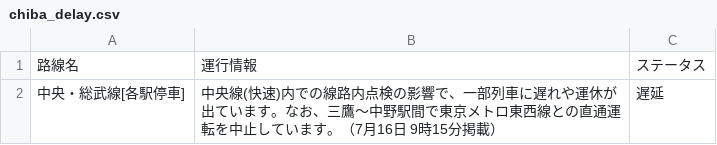
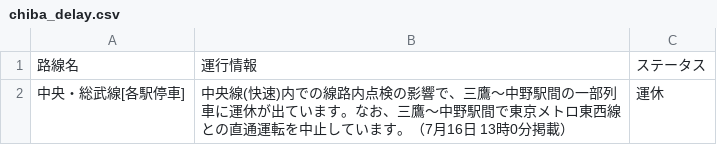
Before and after one commit to TakaoSenrioka/TrainViewHazama, a CSV file: public/chiba_delay.csv, drawn as a sheet.

```diff
--- a/public/chiba_delay.csv
+++ b/public/chiba_delay.csv
@@ -1,2 +1,2 @@
 路線名,運行情報,ステータス
-中央・総武線[各駅停車],中央線(快速)内での線路内点検の影響で、一部列車に遅れや運休が出ています。なお、三鷹〜中野駅間で東京メトロ東西線との直通運転を中止しています。（7月16日 9時15分掲載）,遅延
+中央・総武線[各駅停車],中央線(快速)内での線路内点検の影響で、三鷹〜中野駅間の一部列車に運休が出ています。なお、三鷹〜中野駅間で東京メトロ東西線との直通運転を中止しています。（7月16日 13時0分掲載）,運休
```
Also changed, not shown: public/result.csv.
